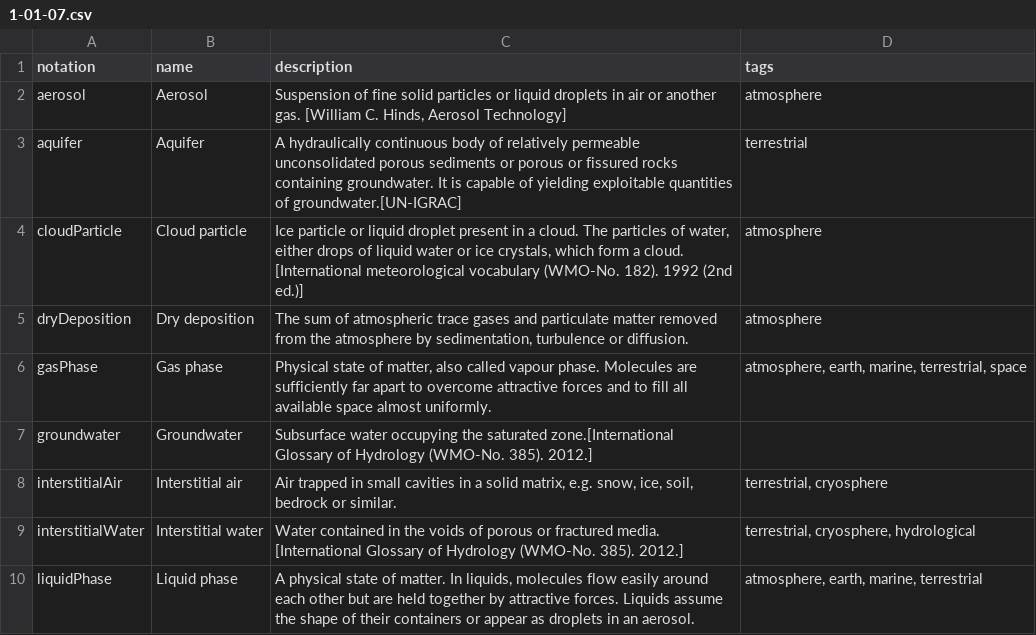
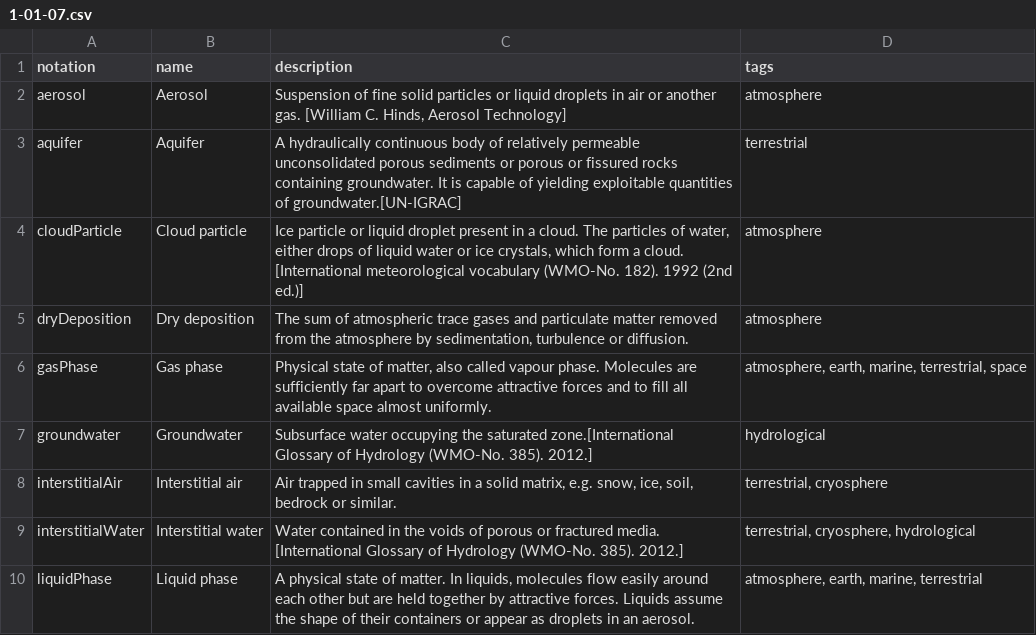
Before and after one commit to wmo-im/wmds, a CSV file: tables_en/1-01-07.csv, drawn as a sheet; only a part is shown.

```diff
--- a/tables_en/1-01-07.csv
+++ b/tables_en/1-01-07.csv
@@ -6,3 +6,3 @@ dryDeposition,Dry deposition,"The sum of atmospheric trace gases and particulate
 gasPhase,Gas phase,"Physical state of matter, also called vapour phase. Molecules are sufficiently far apart to overcome attractive forces and to fill all available space almost uniformly.","atmosphere, earth, marine, terrestrial, space"
-groundwater,Groundwater,"Subsurface water occupying the saturated zone.[International Glossary of Hydrology (WMO-No. 385). 2012.]"
+groundwater,Groundwater,"Subsurface water occupying the saturated zone.[International Glossary of Hydrology (WMO-No. 385). 2012.]",hydrological
 interstitialAir,Interstitial air,"Air trapped in small cavities in a solid matrix, e.g. snow, ice, soil, bedrock or similar.","terrestrial, cryosphere"
```
Also changed, not shown: 3 other files.
